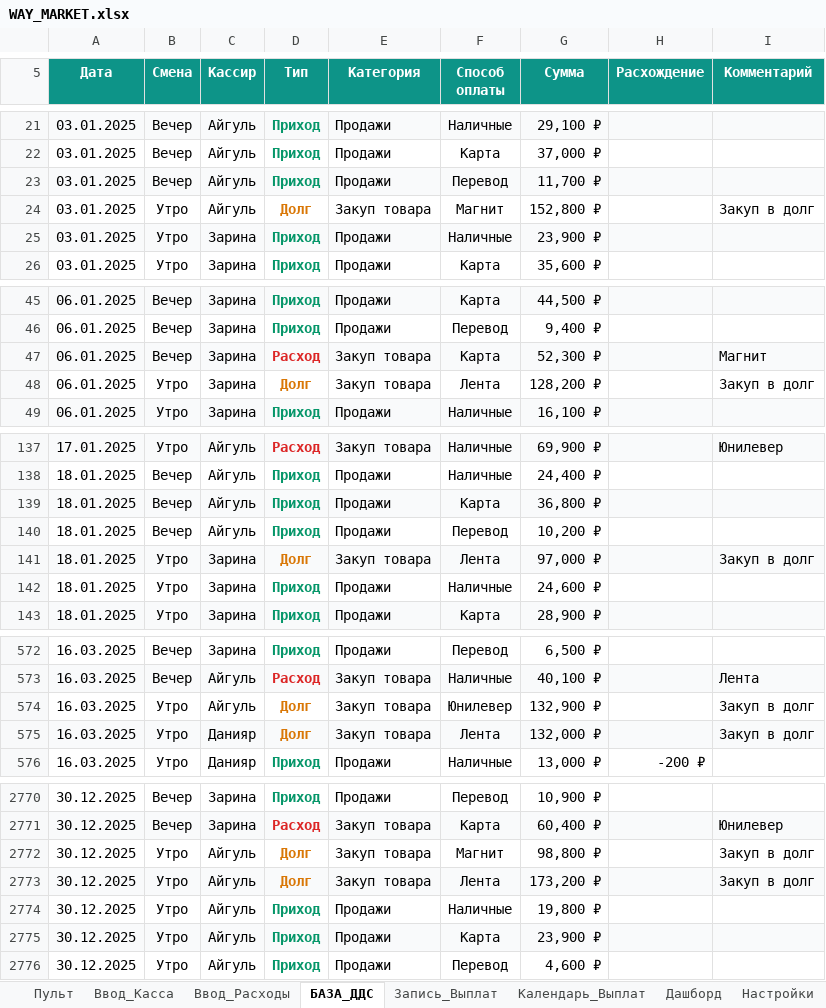
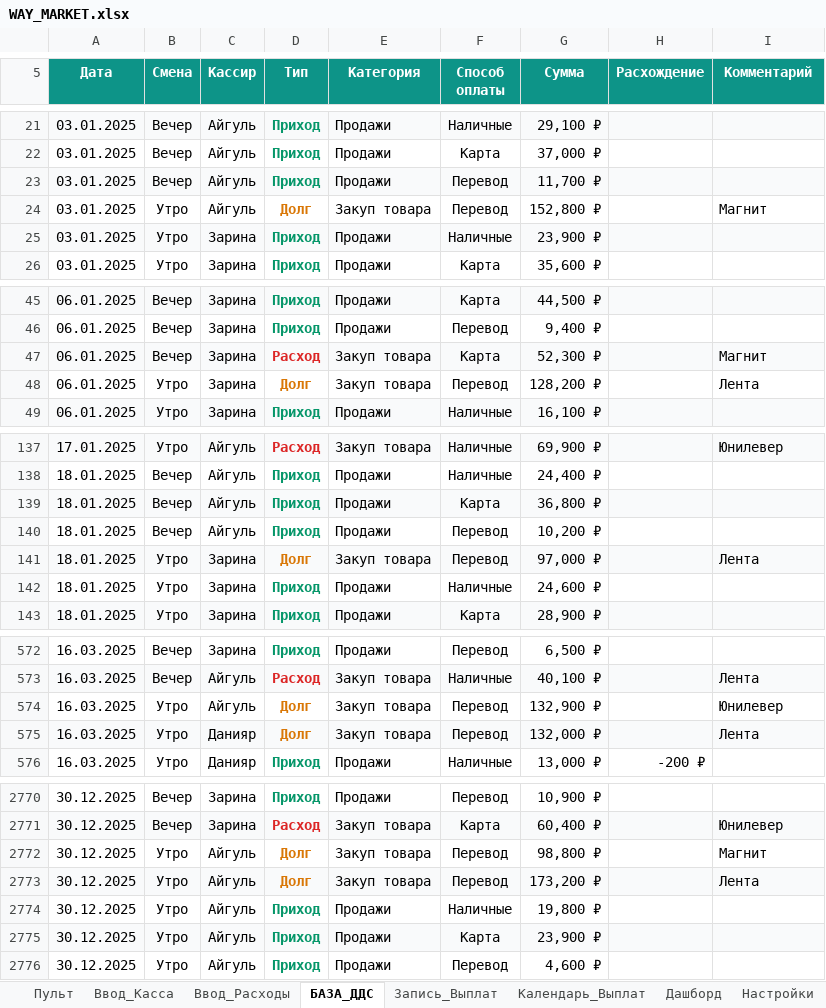
Before and after one commit to dexauron/Auron, an Excel workbook: WAY_MARKET.xlsx, sheet БАЗА_ДДС, drawn as a sheet; only a part is shown, gaps mark what is left out; values as stored, in another font and other column widths than the file's, no borders; table styles not drawn; the diff covers the shown part only; the diff names each change by its address in the sheet, - before the commit and + after, or states it on an @@ line.

```diff
--- a/WAY_MARKET.xlsx (sheet БАЗА_ДДС)
+++ b/WAY_MARKET.xlsx (sheet БАЗА_ДДС)
-F24 (Способ оплаты): Магнит
+F24 (Способ оплаты): Перевод
-I24 (Комментарий): Закуп в долг
+I24 (Комментарий): Магнит
-F48 (Способ оплаты): Лента
+F48 (Способ оплаты): Перевод
-I48 (Комментарий): Закуп в долг
+I48 (Комментарий): Лента
-F141 (Способ оплаты): Лента
+F141 (Способ оплаты): Перевод
-I141 (Комментарий): Закуп в долг
+I141 (Комментарий): Лента
-F574 (Способ оплаты): Юнилевер
+F574 (Способ оплаты): Перевод
-I574 (Комментарий): Закуп в долг
+I574 (Комментарий): Юнилевер
-F575 (Способ оплаты): Лента
+F575 (Способ оплаты): Перевод
-I575 (Комментарий): Закуп в долг
+I575 (Комментарий): Лента
-F2772 (Способ оплаты): Магнит
+F2772 (Способ оплаты): Перевод
-I2772 (Комментарий): Закуп в долг
+I2772 (Комментарий): Магнит
-F2773 (Способ оплаты): Лента
+F2773 (Способ оплаты): Перевод
-I2773 (Комментарий): Закуп в долг
+I2773 (Комментарий): Лента
```
Also changed, not shown: 62 edited cells elsewhere in this sheet, sheet Дашборд, 1 other file.
